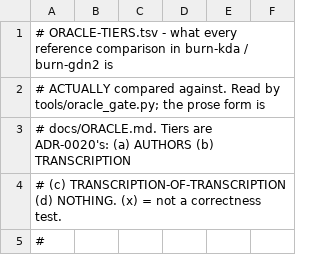
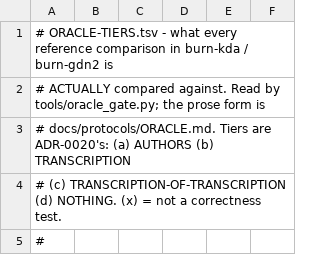
Before and after one commit to sehaxe/dormouse, a TSV file: docs/protocols/ORACLE-TIERS.tsv, drawn as a sheet; only a part is shown.

```diff
--- a/docs/protocols/ORACLE-TIERS.tsv
+++ b/docs/protocols/ORACLE-TIERS.tsv
@@ -2,3 +2,3 @@
 # ACTUALLY compared against. Read by tools/oracle_gate.py; the prose form is
-# docs/ORACLE.md. Tiers are ADR-0020's: (a) AUTHORS (b) TRANSCRIPTION
+# docs/protocols/ORACLE.md. Tiers are ADR-0020's: (a) AUTHORS (b) TRANSCRIPTION
 # (c) TRANSCRIPTION-OF-TRANSCRIPTION (d) NOTHING. (x) = not a correctness test.
```
Also changed, not shown: 58 other files.
